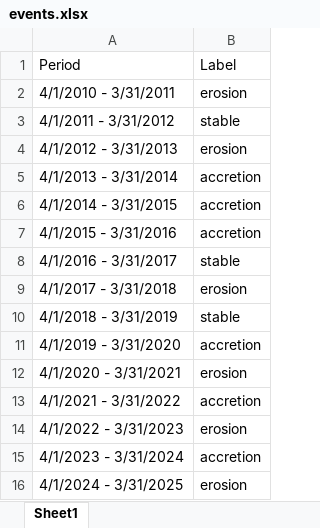
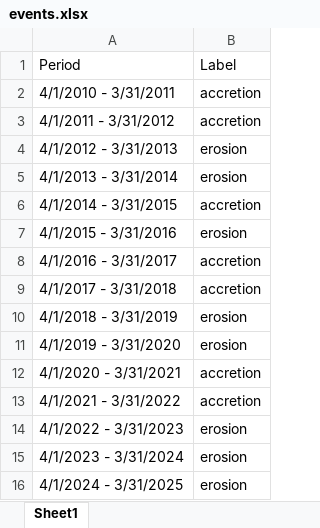
Before and after one commit to ThimalkaCosta/coastalai, an Excel workbook: research-dataset/events.xlsx, sheet Sheet1, drawn as a sheet; values as stored, in another font and other column widths than the file's, no borders; the diff names each change by its address in the sheet, - before the commit and + after, or states it on an @@ line.

Commit message:
Add erosion validation CSV; update notebook
Add a new erosion_threshold_validation.csv containing monthly validation metrics and pass/score fields. Update research.ipynb to clean outputs, bump execution counts, switch pip shell commands to %pip, add %pip install openpyxl, and reorganize imports (including sklearn utilities and statsmodels plotting helpers); also remove large inline HTML outputs to reduce notebook noise. Binary research-dataset/events.xlsx was updated (file changed). These changes make the notebook more portable and add a dedicated CSV for threshold validation.

```diff
--- a/research-dataset/events.xlsx (sheet Sheet1)
+++ b/research-dataset/events.xlsx (sheet Sheet1)
-B2 (Label): erosion
+B2 (Label): accretion
-B3 (Label): stable
+B3 (Label): accretion
-B5 (Label): accretion
+B5 (Label): erosion
-B7 (Label): accretion
+B7 (Label): erosion
-B8 (Label): stable
+B8 (Label): accretion
-B9 (Label): erosion
+B9 (Label): accretion
-B10 (Label): stable
+B10 (Label): erosion
-B11 (Label): accretion
+B11 (Label): erosion
-B12 (Label): erosion
+B12 (Label): accretion
-B15 (Label): accretion
+B15 (Label): erosion
```
Also changed, not shown: 2 other files.
